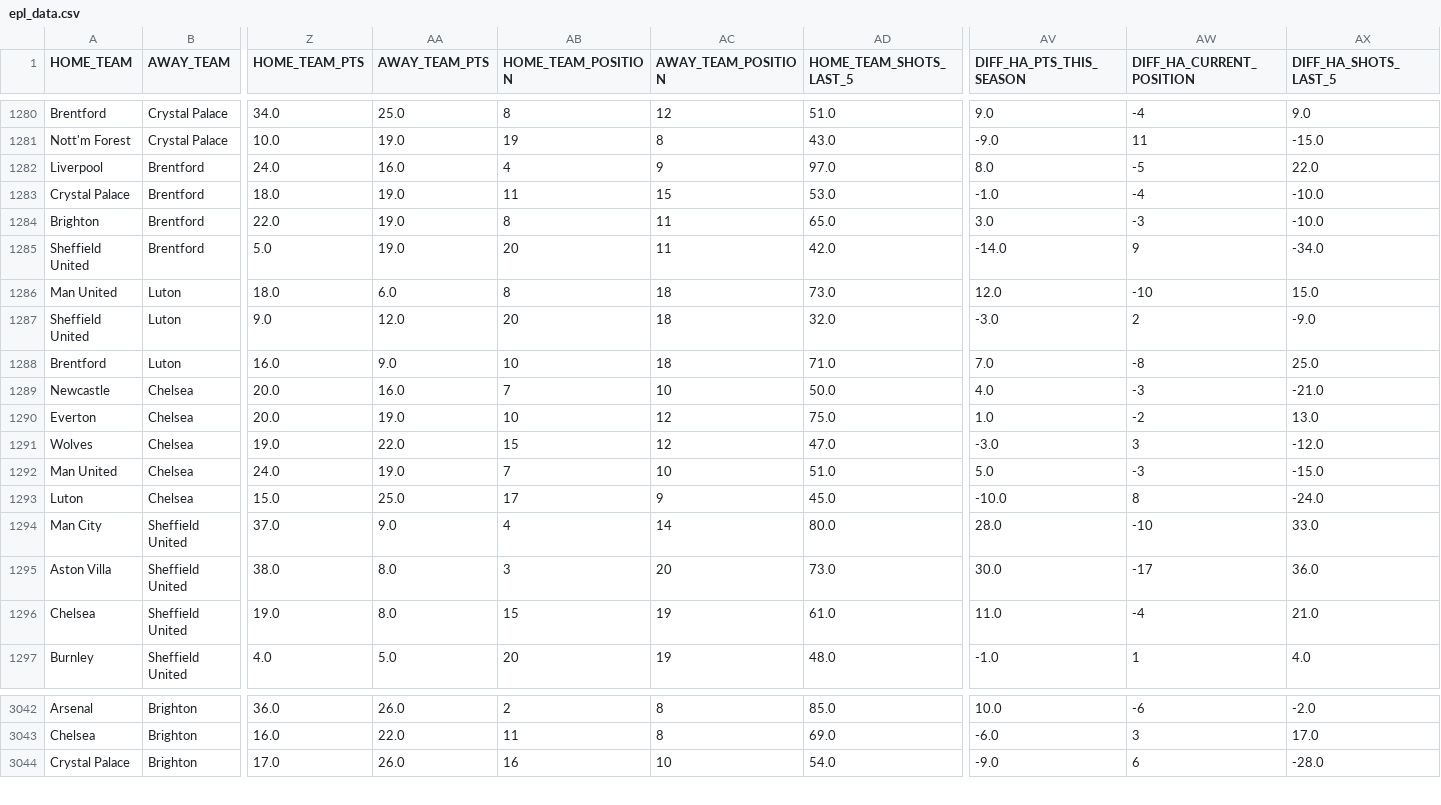
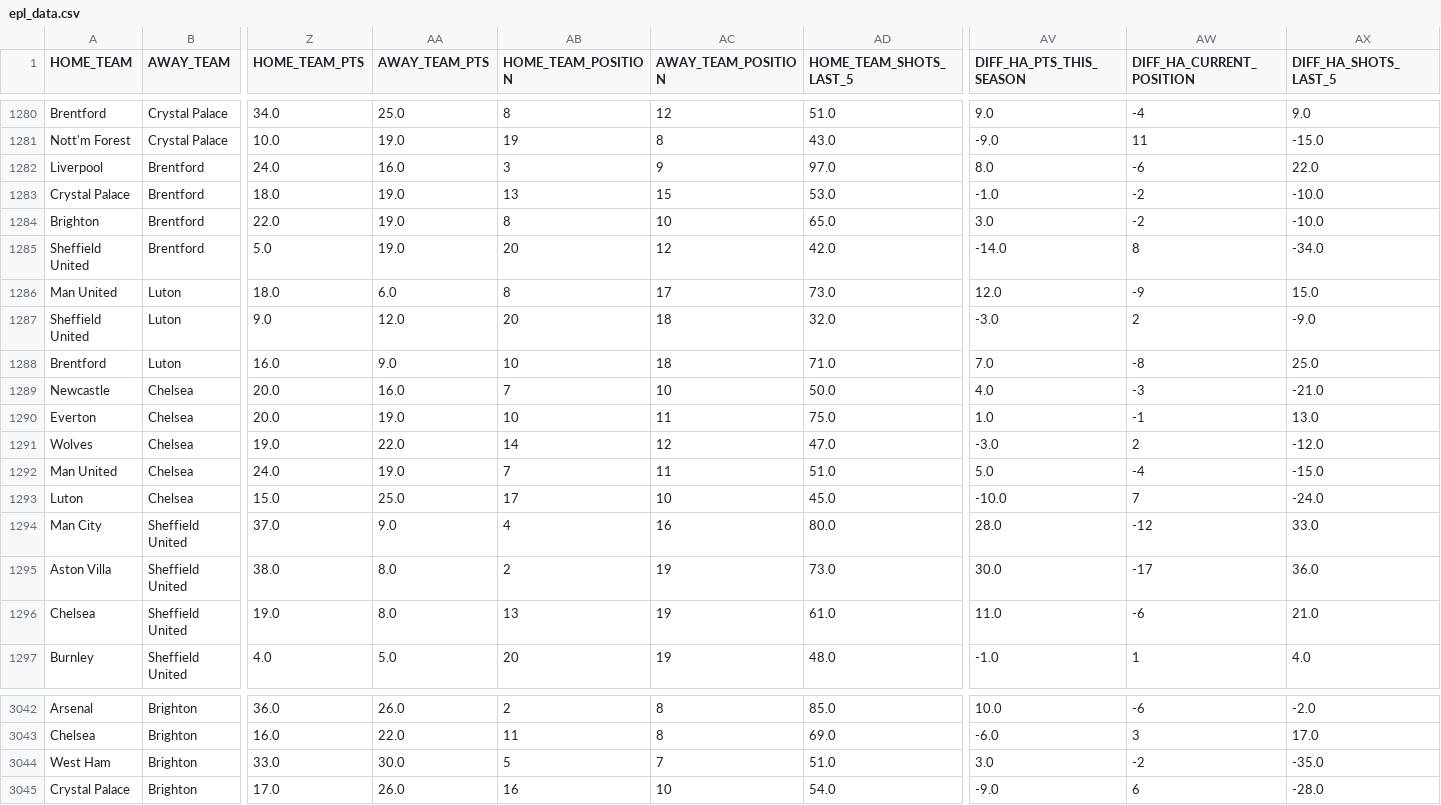
Before and after one commit to callanroff123/EPL-Forecasting, a CSV file: input_data/epl_data.csv, drawn as a sheet; only a part is shown, gaps mark what is left out; rows hold the shown columns only; the diff covers the shown part only; the diff names each change by its address in the sheet, - before the commit and + after, or states it on an @@ line.

```diff
--- a/input_data/epl_data.csv
+++ b/input_data/epl_data.csv
-AB1282 (HOME_TEAM_POSITION): 4
+AB1282 (HOME_TEAM_POSITION): 3
-AW1282 (DIFF_HA_CURRENT_POSITION): -5
+AW1282 (DIFF_HA_CURRENT_POSITION): -6
-AB1283 (HOME_TEAM_POSITION): 11
+AB1283 (HOME_TEAM_POSITION): 13
-AW1283 (DIFF_HA_CURRENT_POSITION): -4
+AW1283 (DIFF_HA_CURRENT_POSITION): -2
-AC1284 (AWAY_TEAM_POSITION): 11
+AC1284 (AWAY_TEAM_POSITION): 10
-AW1284 (DIFF_HA_CURRENT_POSITION): -3
+AW1284 (DIFF_HA_CURRENT_POSITION): -2
-AC1285 (AWAY_TEAM_POSITION): 11
+AC1285 (AWAY_TEAM_POSITION): 12
-AW1285 (DIFF_HA_CURRENT_POSITION): 9
+AW1285 (DIFF_HA_CURRENT_POSITION): 8
-AC1286 (AWAY_TEAM_POSITION): 18
+AC1286 (AWAY_TEAM_POSITION): 17
-AW1286 (DIFF_HA_CURRENT_POSITION): -10
+AW1286 (DIFF_HA_CURRENT_POSITION): -9
-AC1290 (AWAY_TEAM_POSITION): 12
+AC1290 (AWAY_TEAM_POSITION): 11
-AW1290 (DIFF_HA_CURRENT_POSITION): -2
+AW1290 (DIFF_HA_CURRENT_POSITION): -1
-AB1291 (HOME_TEAM_POSITION): 15
+AB1291 (HOME_TEAM_POSITION): 14
-AW1291 (DIFF_HA_CURRENT_POSITION): 3
+AW1291 (DIFF_HA_CURRENT_POSITION): 2
-AC1292 (AWAY_TEAM_POSITION): 10
+AC1292 (AWAY_TEAM_POSITION): 11
-AW1292 (DIFF_HA_CURRENT_POSITION): -3
+AW1292 (DIFF_HA_CURRENT_POSITION): -4
-AC1293 (AWAY_TEAM_POSITION): 9
+AC1293 (AWAY_TEAM_POSITION): 10
-AW1293 (DIFF_HA_CURRENT_POSITION): 8
+AW1293 (DIFF_HA_CURRENT_POSITION): 7
-AC1294 (AWAY_TEAM_POSITION): 14
+AC1294 (AWAY_TEAM_POSITION): 16
-AW1294 (DIFF_HA_CURRENT_POSITION): -10
+AW1294 (DIFF_HA_CURRENT_POSITION): -12
-AB1295 (HOME_TEAM_POSITION): 3
+AB1295 (HOME_TEAM_POSITION): 2
-AC1295 (AWAY_TEAM_POSITION): 20
+AC1295 (AWAY_TEAM_POSITION): 19
-AB1296 (HOME_TEAM_POSITION): 15
+AB1296 (HOME_TEAM_POSITION): 13
-AW1296 (DIFF_HA_CURRENT_POSITION): -4
+AW1296 (DIFF_HA_CURRENT_POSITION): -6
+row 3044: West Ham | Brighton | 33.0 | 30.0 | 5 | 7 | 51.0 | 3.0 | -2 | -35.0
```
Also changed, not shown: 42 edited cells elsewhere in this file, 7 other files.
